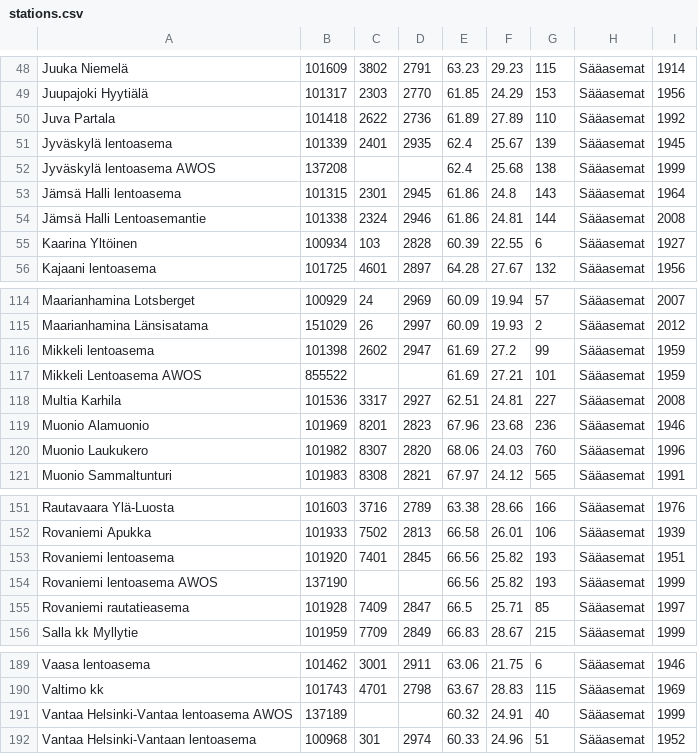
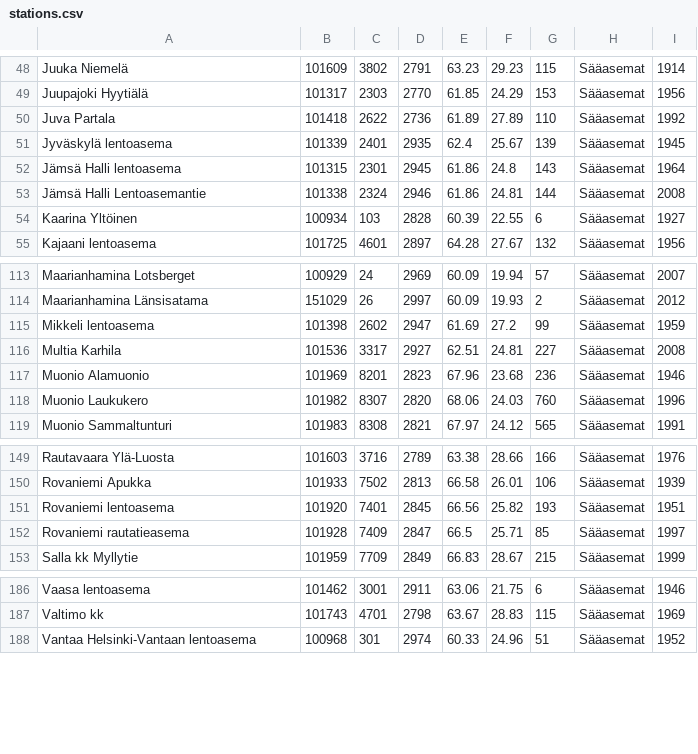
Before and after one commit to Tumetsu/FMI-weather-downloader, a CSV file: stations.csv, drawn as a sheet; only a part is shown, gaps mark what is left out; the diff names each change by its address in the sheet, - before the commit and + after, or states it on an @@ line.

Commit message:
Generalized download logic to work on any supported dataset
Supported queries json is used to augment fmi catalogue's metadata to add required extra data for subsequent requests. Nonsupported queries are not shown in
ui.

Removed few stations which didn't have catalogue entries.

```diff
--- a/stations.csv
+++ b/stations.csv
-row 52: Jyväskylä lentoasema AWOS | 137208 |  |  | 62.4 | 25.68 | 138 | Sääasemat | 1999
-row 117: Mikkeli Lentoasema AWOS | 855522 |  |  | 61.69 | 27.21 | 101 | Sääasemat | 1959
-row 154: Rovaniemi lentoasema AWOS | 137190 |  |  | 66.56 | 25.82 | 193 | Sääasemat | 1999
-row 191: Vantaa Helsinki-Vantaa lentoasema AWOS | 137189 |  |  | 60.32 | 24.91 | 40 | Sääasemat | 1999
```
Also changed, not shown: 3 other files.
